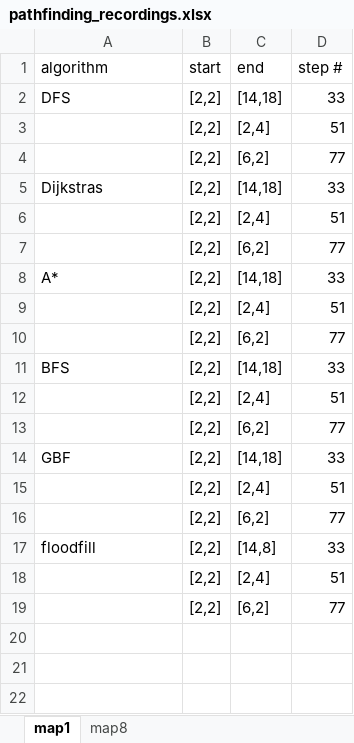
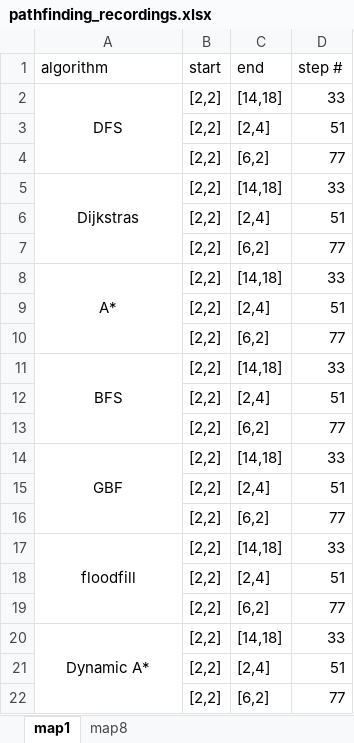
Before and after one commit to BFFPGAs-COMPSYS301/COMPSYS301_team2, an Excel workbook: pathfinding_recordings.xlsx, sheet map1, drawn as a sheet; values as stored, in another font and other column widths than the file's, no borders; the diff names each change by its address in the sheet, - before the commit and + after, or states it on an @@ line.

Commit message:
astar dynamic done

```diff
--- a/pathfinding_recordings.xlsx (sheet map1)
+++ b/pathfinding_recordings.xlsx (sheet map1)
-A2 alignment: left
+A2 alignment: center
+A2:A4 merged
-A5 alignment: left
+A5 alignment: center
+A5:A7 merged
-A8 alignment: left
+A8 alignment: center
+A8:A10 merged
-A11 alignment: left
+A11 alignment: center
+A11:A13 merged
-A14 alignment: left
+A14 alignment: center
+A14:A16 merged
-A17 alignment: left
+A17 alignment: center
+A17:A19 merged
-C17 (end): [14,8]
+C17 (end): [14,18]
+row 18:  | [2,2] | [2,4] | 51
+row 19:  | [2,2] | [6,2] | 77
+row 20: Dynamic A* | [2,2] | [14,18] | 33
```
Also changed, not shown: sheet map8, 1 other file.
